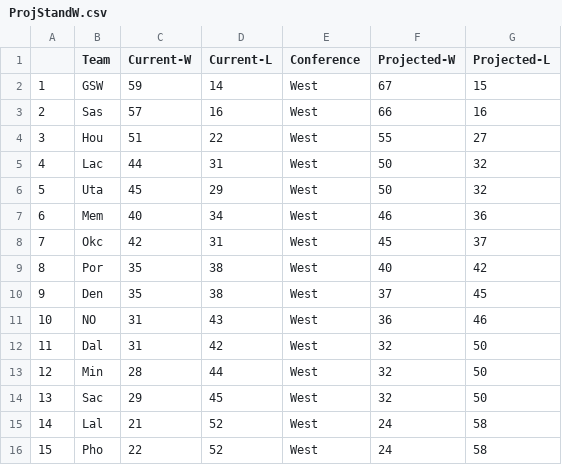
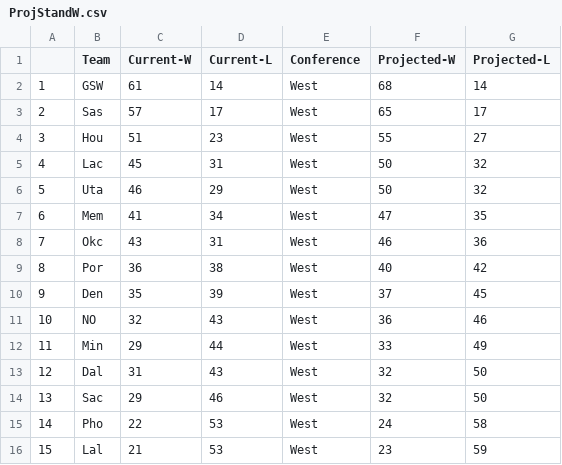
Before and after one commit to derek-corcoran-barrios/Sloan, a CSV file: ProjStandW.csv, drawn as a sheet.

```diff
--- a/ProjStandW.csv
+++ b/ProjStandW.csv
@@ -1,16 +1,16 @@
 "","Team","Current-W","Current-L","Conference","Projected-W","Projected-L"
-"1","GSW",59,14,"West",67,15
-"2","Sas",57,16,"West",66,16
-"3","Hou",51,22,"West",55,27
-"4","Lac",44,31,"West",50,32
-"5","Uta",45,29,"West",50,32
-"6","Mem",40,34,"West",46,36
-"7","Okc",42,31,"West",45,37
-"8","Por",35,38,"West",40,42
-"9","Den",35,38,"West",37,45
-"10","NO",31,43,"West",36,46
-"11","Dal",31,42,"West",32,50
-"12","Min",28,44,"West",32,50
-"13","Sac",29,45,"West",32,50
-"14","Lal",21,52,"West",24,58
-"15","Pho",22,52,"West",24,58
+"1","GSW",61,14,"West",68,14
+"2","Sas",57,17,"West",65,17
+"3","Hou",51,23,"West",55,27
+"4","Lac",45,31,"West",50,32
+"5","Uta",46,29,"West",50,32
+"6","Mem",41,34,"West",47,35
+"7","Okc",43,31,"West",46,36
+"8","Por",36,38,"West",40,42
+"9","Den",35,39,"West",37,45
+"10","NO",32,43,"West",36,46
+"11","Min",29,44,"West",33,49
+"12","Dal",31,43,"West",32,50
+"13","Sac",29,46,"West",32,50
+"14","Pho",22,53,"West",24,58
+"15","Lal",21,53,"West",23,59
```
Also changed, not shown: AddedStand.csv, ProjStand.csv, 12 other files.
